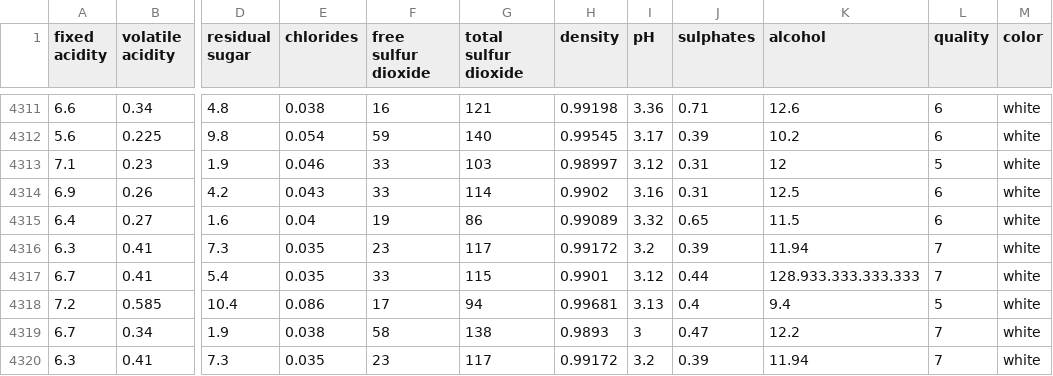
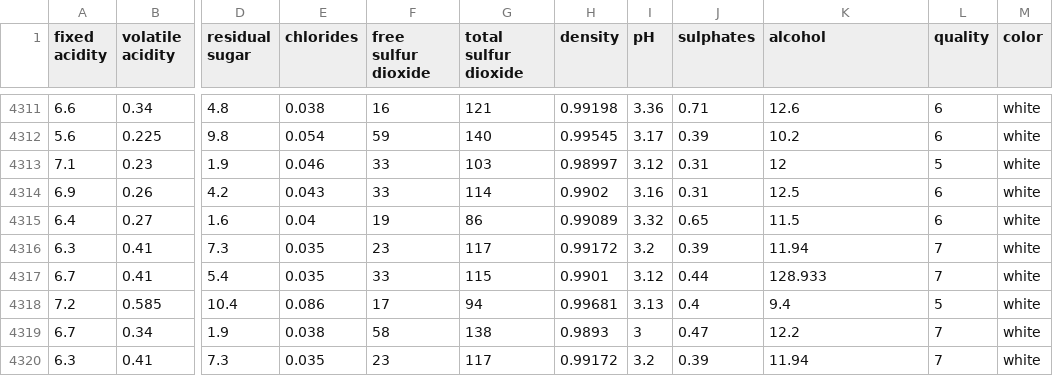
Before and after one commit to klaytoncastro/idp-machinelearning, a CSV file: decision-tree/winequality-merged.csv, drawn as a sheet; only a part is shown, gaps mark what is left out; the diff names each change by its address in the sheet, - before the commit and + after, or states it on an @@ line.

Commit message:
Update Dataset

```diff
--- a/decision-tree/winequality-merged.csv
+++ b/decision-tree/winequality-merged.csv
-K4317 (alcohol): 128.933.333.333.333
+K4317 (alcohol): 128.933
```
